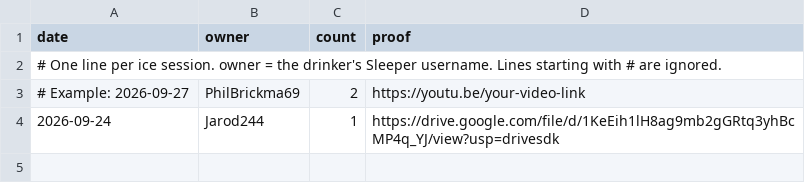
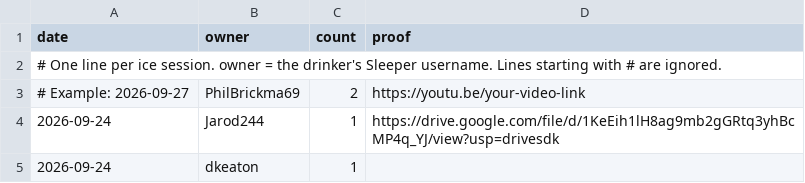
Before and after one commit to AMG7777/gvl-zero-tracker, a CSV file: ices.csv, drawn as a sheet.

Commit message:
Update ices.csv

```diff
--- a/ices.csv
+++ b/ices.csv
@@ -4 +4,2 @@ date,owner,count,proof
 2026-09-24,Jarod244,1,https://drive.google.com/file/d/1KeEih1lH8ag9mb2gGRtq3yhBcMP4q_YJ/view?usp=drivesdk
+2026-09-24,dkeaton,1,
```
